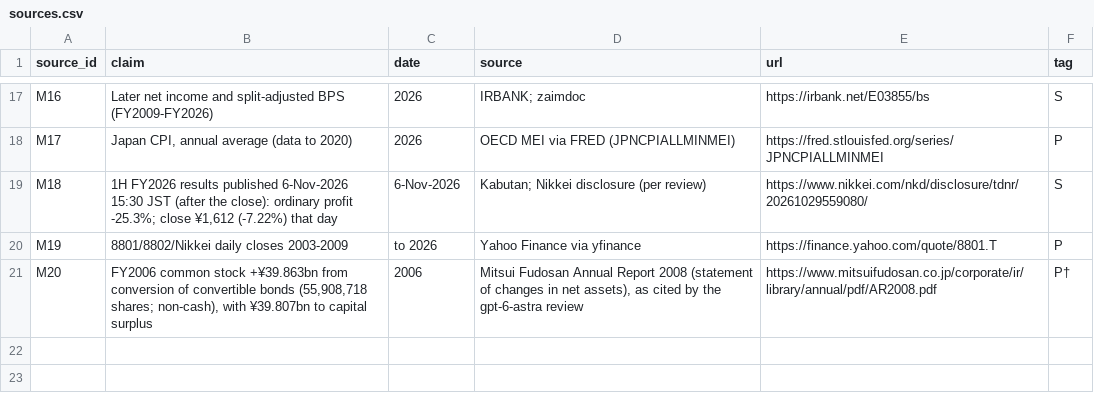
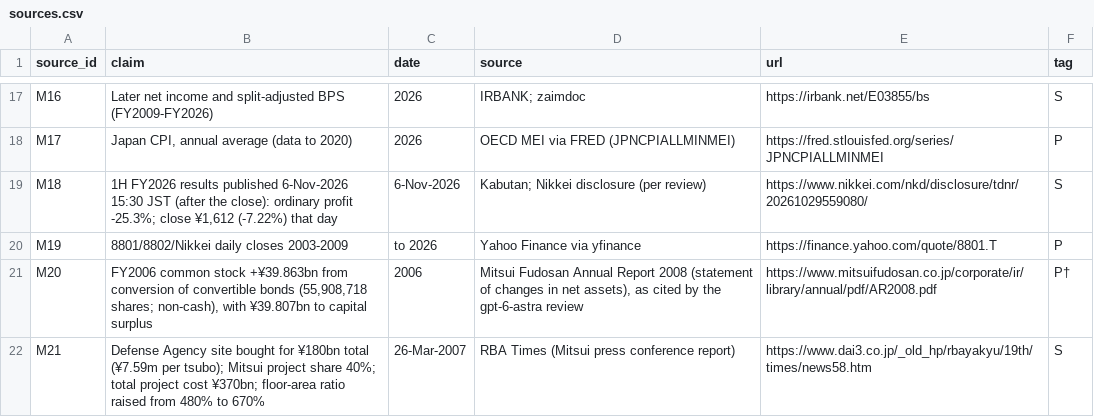
Before and after one commit to liqiqiii/VLCC-Analysis-2026, a CSV file: mitsui_turnaround/data/sources.csv, drawn as a sheet; only a part is shown, gaps mark what is left out.

Commit message:
#53/#54: add Midtown price/share (¥180bn, 40%), fix earnings bridge, withdraw permanent-capital inference; confirmation review; Prompt 90

```diff
--- a/mitsui_turnaround/data/sources.csv
+++ b/mitsui_turnaround/data/sources.csv
@@ -21 +21,2 @@ M19,8801/8802/Nikkei daily closes 2003-2009,to 2026,Yahoo Finance via yfinance,h
 M20,"FY2006 common stock +¥39.863bn from conversion of convertible bonds (55,908,718 shares; non-cash), with ¥39.807bn to capital surplus",2006,"Mitsui Fudosan Annual Report 2008 (statement of changes in net assets), as cited by the gpt-6-astra review",https://www.mitsuifudosan.co.jp/corporate/ir/library/annual/pdf/AR2008.pdf,P†
+M21,Defense Agency site bought for ¥180bn total (¥7.59m per tsubo); Mitsui project share 40%; total project cost ¥370bn; floor-area ratio raised from 480% to 670%,26-Mar-2007,RBA Times (Mitsui press conference report),https://www.dai3.co.jp/_old_hp/rbayakyu/19th/times/news58.htm,S
```
Also changed, not shown: 5 other files.
